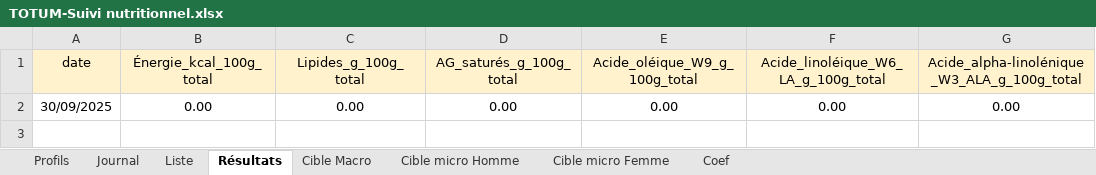
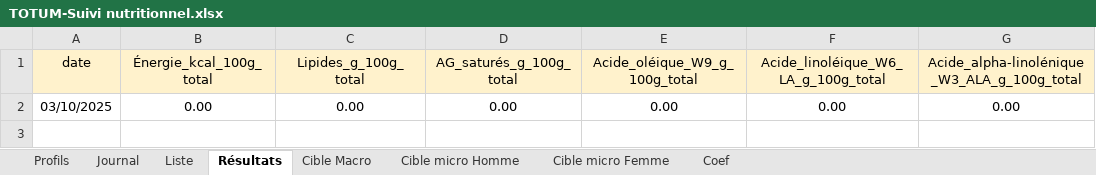
Before and after one commit to dre1002012-design/TOTUM, an Excel workbook: TOTUM-Suivi nutritionnel.xlsx, sheet Résultats, drawn as a sheet; only a part is shown; values as stored, in another font and other column widths than the file's, no borders; charts and pictures not drawn; the diff names each change by its address in the sheet, - before the commit and + after, or states it on an @@ line.

```diff
--- a/TOTUM-Suivi nutritionnel.xlsx (sheet Résultats)
+++ b/TOTUM-Suivi nutritionnel.xlsx (sheet Résultats)
-A2 (date): 30/09/2025
+A2 (date): 03/10/2025
```
Also changed, not shown: sheet Cible micro Femme, sheet Cible micro Homme, sheet Cible Macro, sheet Profils, sheet Liste.
